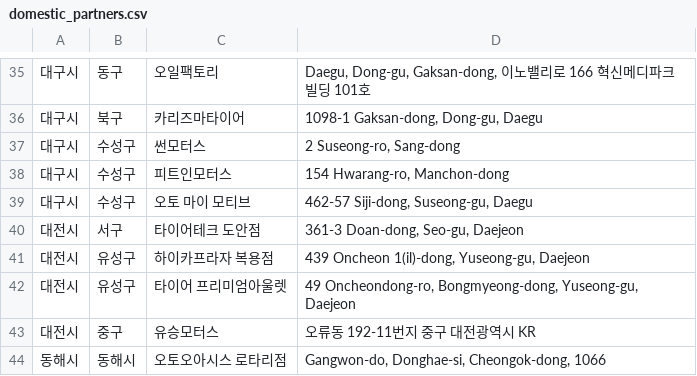
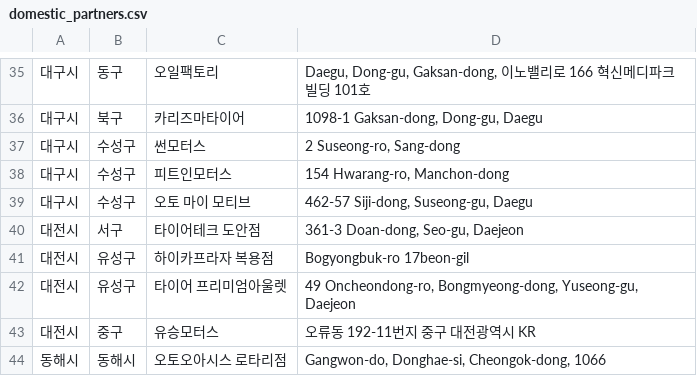
Before and after one commit to dongdong-e/domestic_partners, a CSV file: domestic_partners.csv, drawn as a sheet; only a part is shown, gaps mark what is left out.

Commit message:
updated lists
updated lists

```diff
--- a/domestic_partners.csv
+++ b/domestic_partners.csv
@@ -40,3 +40,3 @@
 대전시,서구,타이어테크 도안점,"361-3 Doan-dong, Seo-gu, Daejeon"
-대전시,유성구,하이카프라자 복용점,"439 Oncheon 1(il)-dong, Yuseong-gu, Daejeon"
+대전시,유성구,하이카프라자 복용점,Bogyongbuk-ro 17beon-gil
 대전시,유성구,타이어 프리미엄아울렛,"49 Oncheondong-ro, Bongmyeong-dong, Yuseong-gu, Daejeon"
```
Also changed, not shown: 2 other files.
